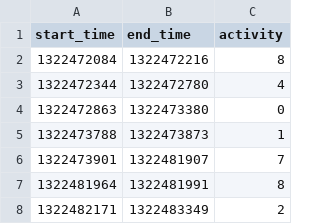
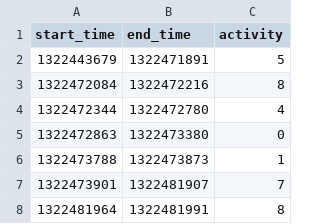
Before and after one commit to RiccardoBonesi/SmartHouse, a CSV file: dataset_csv/OrdonezA_ADLs.csv, drawn as a sheet; only a part is shown; the shorter side is filled out with more unchanged rows.

```diff
--- a/dataset_csv/OrdonezA_ADLs.csv
+++ b/dataset_csv/OrdonezA_ADLs.csv
@@ -1,2 +1,3 @@
 start_time,end_time,activity
+1322443679,1322471891,5
 1322472084,1322472216,8
```
Also changed, not shown: dataset_csv/OrdonezA_Sensors.csv, dataset_csv/OrdonezB_ADLs.csv, 5 other files.
